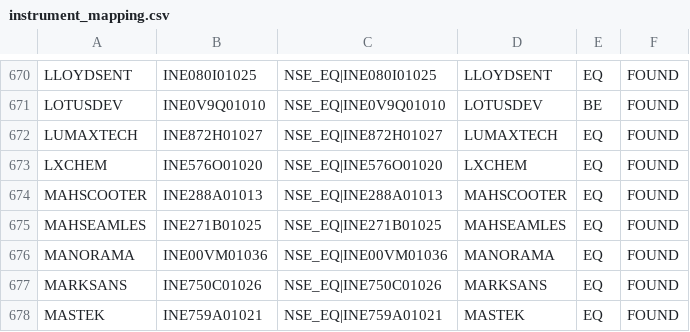
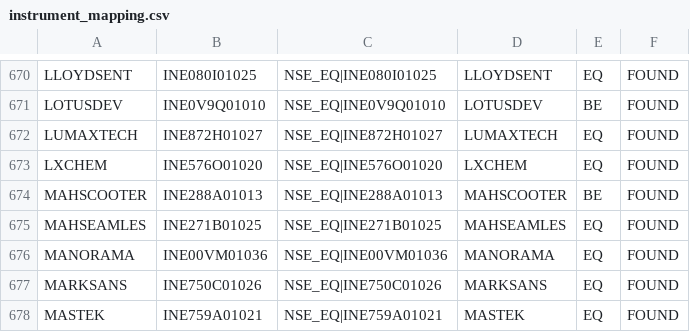
Before and after one commit to surajpjoshi/stockstory, a CSV file: data/instrument_mapping.csv, drawn as a sheet; only a part is shown, gaps mark what is left out.

```diff
--- a/data/instrument_mapping.csv
+++ b/data/instrument_mapping.csv
@@ -673,3 +673,3 @@ LUMAXTECH,INE872H01027,NSE_EQ|INE872H01027,LUMAXTECH,EQ,FOUND
 LXCHEM,INE576O01020,NSE_EQ|INE576O01020,LXCHEM,EQ,FOUND
-MAHSCOOTER,INE288A01013,NSE_EQ|INE288A01013,MAHSCOOTER,EQ,FOUND
+MAHSCOOTER,INE288A01013,NSE_EQ|INE288A01013,MAHSCOOTER,BE,FOUND
 MAHSEAMLES,INE271B01025,NSE_EQ|INE271B01025,MAHSEAMLES,EQ,FOUND
```
Also changed, not shown: data/sector_summary.csv, 3 other files.
